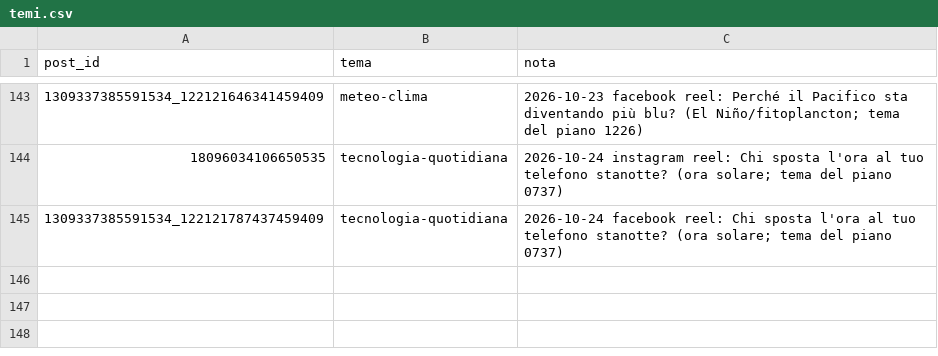
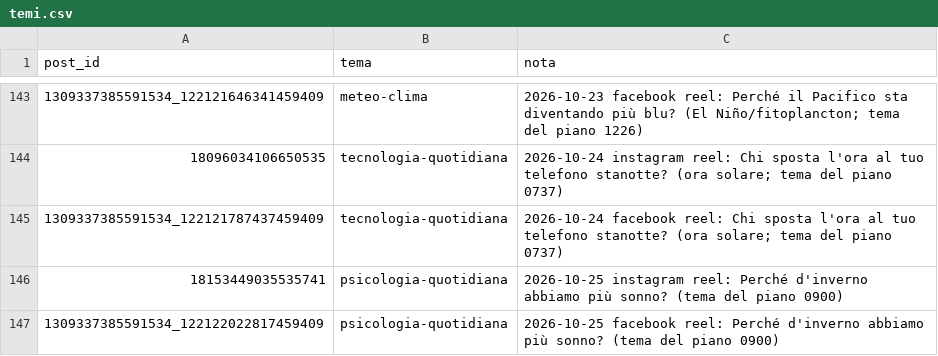
Before and after one commit to micpart/briefology-media, a CSV file: temi.csv, drawn as a sheet; only a part is shown, gaps mark what is left out; the diff names each change by its address in the sheet, - before the commit and + after, or states it on an @@ line.

```diff
--- a/temi.csv
+++ b/temi.csv
+row 146: 18153449035535741 | psicologia-quotidiana | 2026-10-25 instagram reel: Perché d'inverno abbiamo più sonno? (tema del piano 0900)
+row 147: 1309337385591534_122122022817459409 | psicologia-quotidiana | 2026-10-25 facebook reel: Perché d'inverno abbiamo più sonno? (tema del piano 0900)
```
